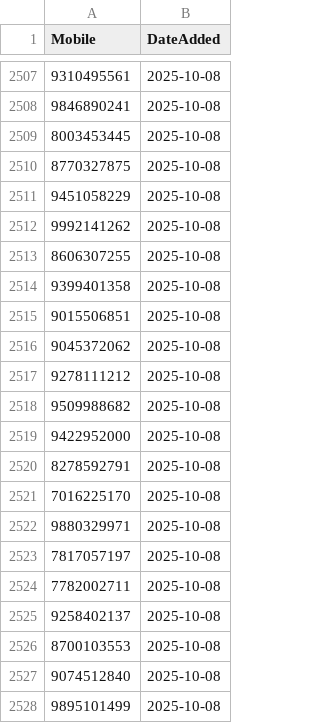
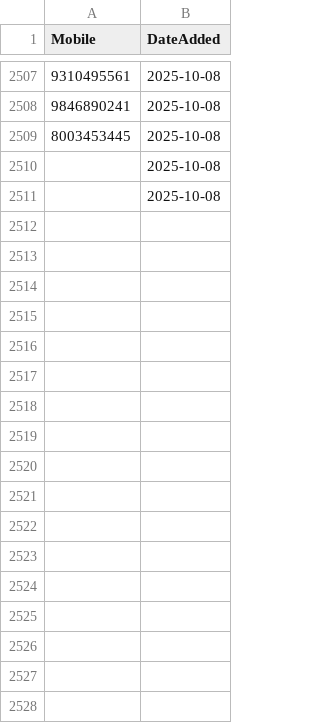
Before and after one commit to sricharithreddy/Revolt_Data_Cleaner, a CSV file: seen_feedback_mobiles.csv, drawn as a sheet; only a part is shown, gaps mark what is left out; the diff covers the shown part only; the diff names each change by its address in the sheet, - before the commit and + after, or states it on an @@ line.

Commit message:
Update blocklist [auto-commit]

```diff
--- a/seen_feedback_mobiles.csv
+++ b/seen_feedback_mobiles.csv
-A2510 (Mobile): 8770327875
+A2510 (Mobile): (empty)
-A2511 (Mobile): 9451058229
+A2511 (Mobile): (empty)
-row 2512: 9992141262 | 2025-10-08
-row 2513: 8606307255 | 2025-10-08
-row 2514: 9399401358 | 2025-10-08
-row 2515: 9015506851 | 2025-10-08
-row 2516: 9045372062 | 2025-10-08
-row 2517: 9278111212 | 2025-10-08
-row 2518: 9509988682 | 2025-10-08
-row 2519: 9422952000 | 2025-10-08
-row 2520: 8278592791 | 2025-10-08
-row 2521: 7016225170 | 2025-10-08
-row 2522: 9880329971 | 2025-10-08
-row 2523: 7817057197 | 2025-10-08
-row 2524: 7782002711 | 2025-10-08
-row 2525: 9258402137 | 2025-10-08
-row 2526: 8700103553 | 2025-10-08
-row 2527: 9074512840 | 2025-10-08
-row 2528: 9895101499 | 2025-10-08
```
Also changed, not shown: 39 removed rows elsewhere in this file.
